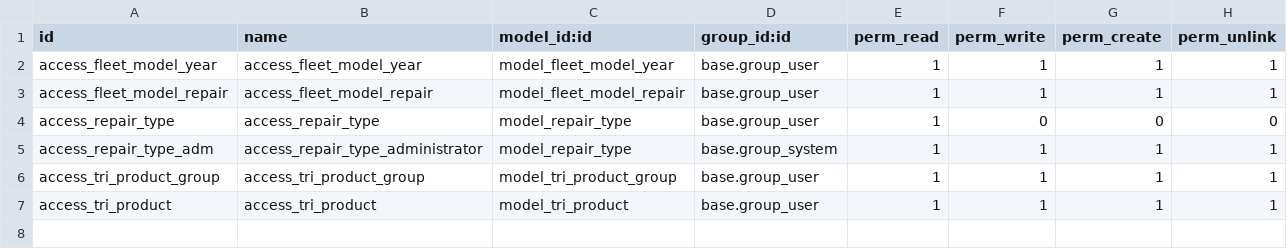
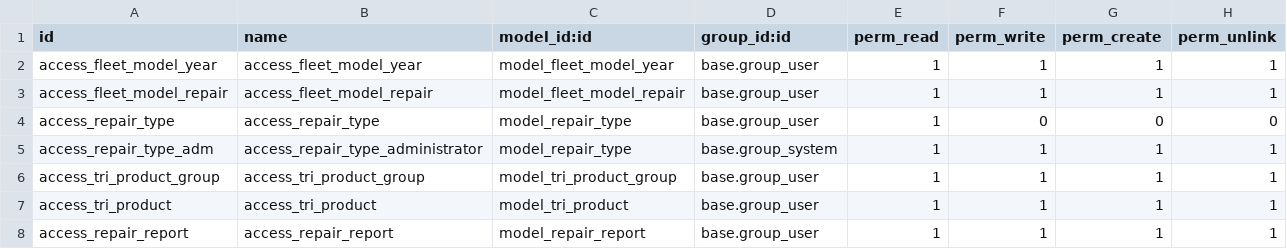
Before and after one commit to CGM64/odoo13-britania-sansimon, a CSV file: britania/security/ir.model.access.csv, drawn as a sheet.

Commit message:
[Cambio] Generando reporte de taller.

```diff
--- a/britania/security/ir.model.access.csv
+++ b/britania/security/ir.model.access.csv
@@ -7 +7,2 @@ access_tri_product_group,access_tri_product_group,model_tri_product_group,base.g
 access_tri_product,access_tri_product,model_tri_product,base.group_user,1,1,1,1
+ access_repair_report,access_repair_report,model_repair_report,base.group_user,1,1,1,1
```
Also changed, not shown: 4 other files.
